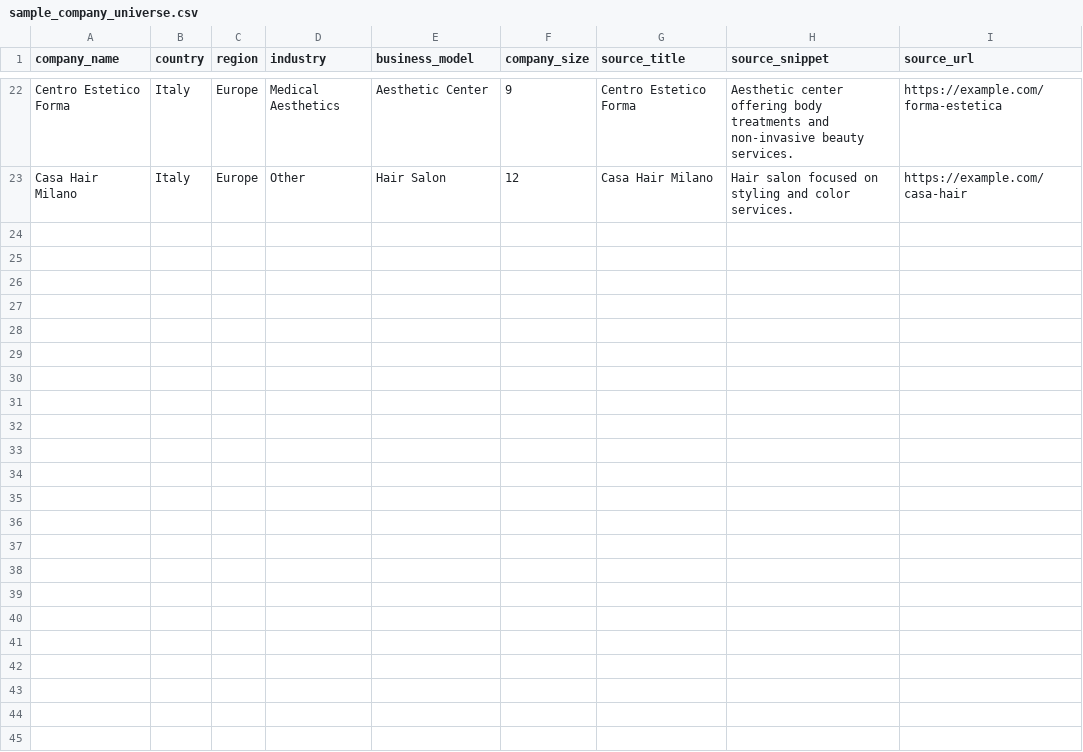
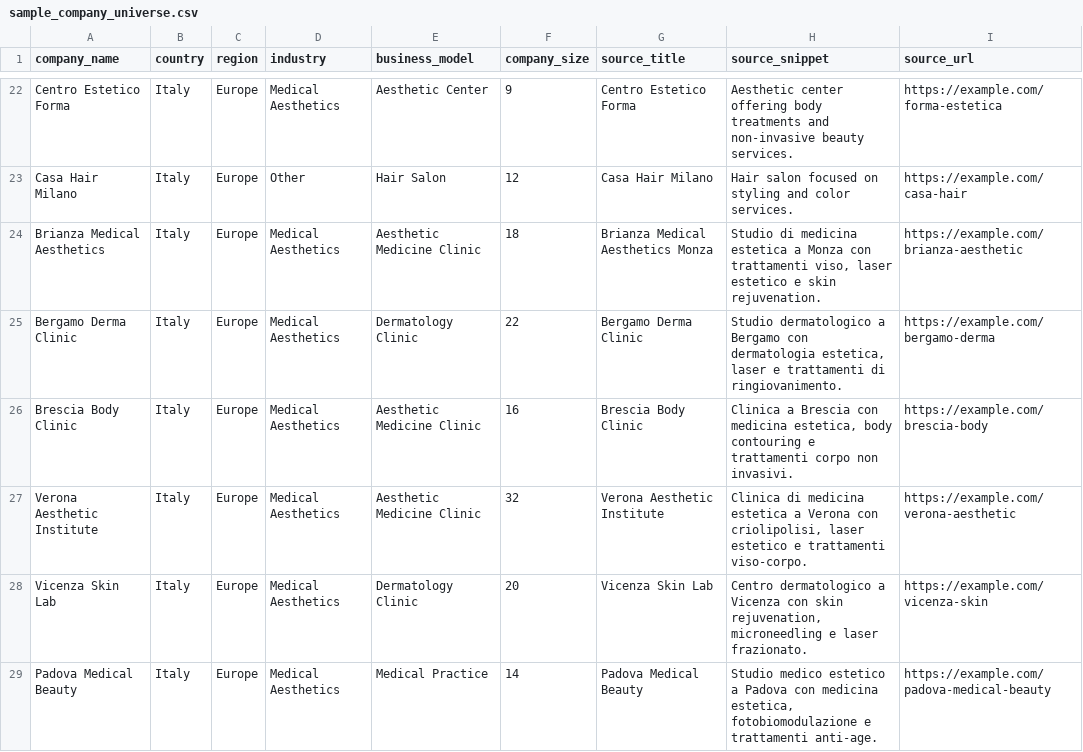
Before and after one commit to Eambrosin/opportunity-discovery-intelligence, a CSV file: data/sample_company_universe.csv, drawn as a sheet; only a part is shown, gaps mark what is left out; the diff covers the shown part only.

Commit message:
Expand North Italy medical-aesthetics territory demo dataset

```diff
--- a/data/sample_company_universe.csv
+++ b/data/sample_company_universe.csv
@@ -23 +23,7 @@ Centro Estetico Forma,Italy,Europe,Medical Aesthetics,Aesthetic Center,9,Centro
 Casa Hair Milano,Italy,Europe,Other,Hair Salon,12,Casa Hair Milano,"Hair salon focused on styling and color services.",https://example.com/casa-hair
+Brianza Medical Aesthetics,Italy,Europe,Medical Aesthetics,Aesthetic Medicine Clinic,18,Brianza Medical Aesthetics Monza,"Studio di medicina estetica a Monza con trattamenti viso, laser estetico e skin rejuvenation.",https://example.com/brianza-aesthetic
+Bergamo Derma Clinic,Italy,Europe,Medical Aesthetics,Dermatology Clinic,22,Bergamo Derma Clinic,"Studio dermatologico a Bergamo con dermatologia estetica, laser e trattamenti di ringiovanimento.",https://example.com/bergamo-derma
+Brescia Body Clinic,Italy,Europe,Medical Aesthetics,Aesthetic Medicine Clinic,16,Brescia Body Clinic,"Clinica a Brescia con medicina estetica, body contouring e trattamenti corpo non invasivi.",https://example.com/brescia-body
+Verona Aesthetic Institute,Italy,Europe,Medical Aesthetics,Aesthetic Medicine Clinic,32,Verona Aesthetic Institute,"Clinica di medicina estetica a Verona con criolipolisi, laser estetico e trattamenti viso-corpo.",https://example.com/verona-aesthetic
+Vicenza Skin Lab,Italy,Europe,Medical Aesthetics,Dermatology Clinic,20,Vicenza Skin Lab,"Centro dermatologico a Vicenza con skin rejuvenation, microneedling e laser frazionato.",https://example.com/vicenza-skin
+Padova Medical Beauty,Italy,Europe,Medical Aesthetics,Medical Practice,14,Padova Medical Beauty,"Studio medico estetico a Padova con medicina estetica, fotobiomodulazione e trattamenti anti-age.",https://example.com/padova-medical-beauty
```
Also changed, not shown: 5 added rows elsewhere in this file.
